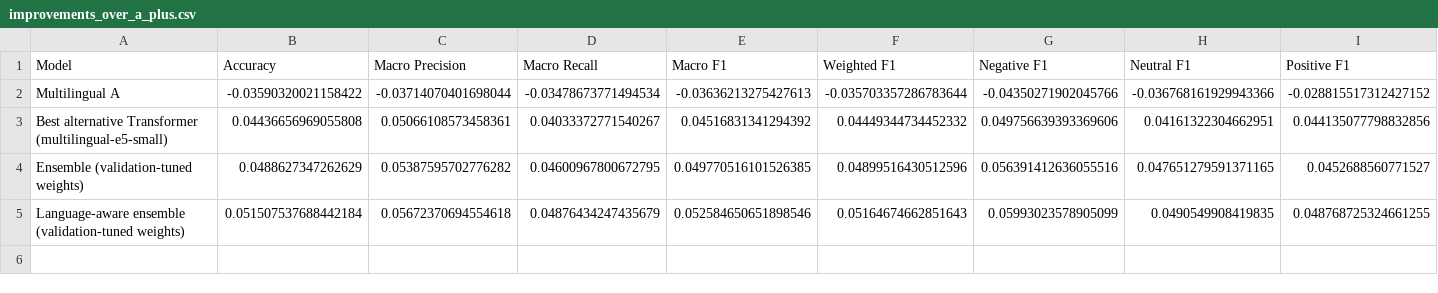
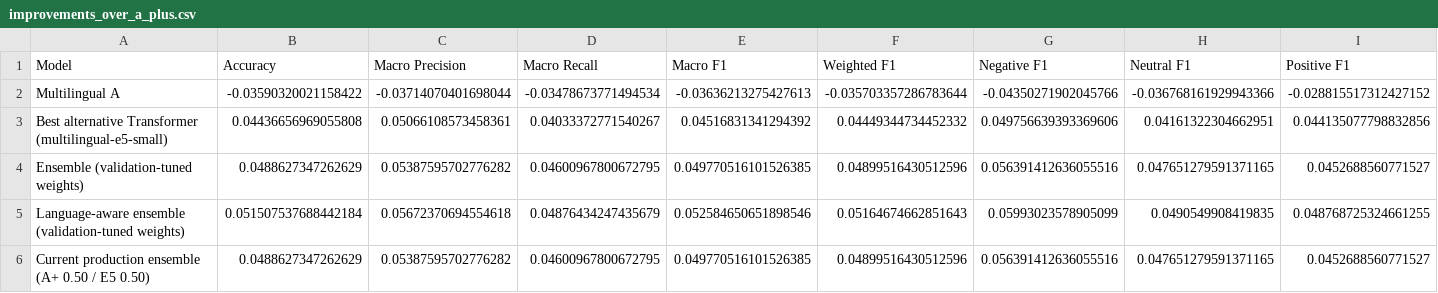
Before and after one commit to AashrithaReddy-19/multilingual-sentiment-analysis, a CSV file: sentiment_app/artifacts/multilingual/experiments/improvements_over_a_plus.csv, drawn as a sheet; only a part is shown; rows hold the shown columns only; the diff names each change by its address in the sheet, - before the commit and + after, or states it on an @@ line.

```diff
--- a/sentiment_app/artifacts/multilingual/experiments/improvements_over_a_plus.csv
+++ b/sentiment_app/artifacts/multilingual/experiments/improvements_over_a_plus.csv
+row 6: Current production ensemble (A+ 0.50 / E5 0.50) | 0.0488627347262629 | 0.05387595702776282 | 0.04600967800672795 | 0.049770516101526385 | 0.04899516430512596 | 0.056391412636055516 | 0.047651279591371165 | 0.0452688560771527
```
Also changed, not shown: sentiment_app/artifacts/multilingual/experiments/experiment_leaderboard.csv, sentiment_app/artifacts/multilingual/experiments/final_model_comparison.csv, 32 other files.
